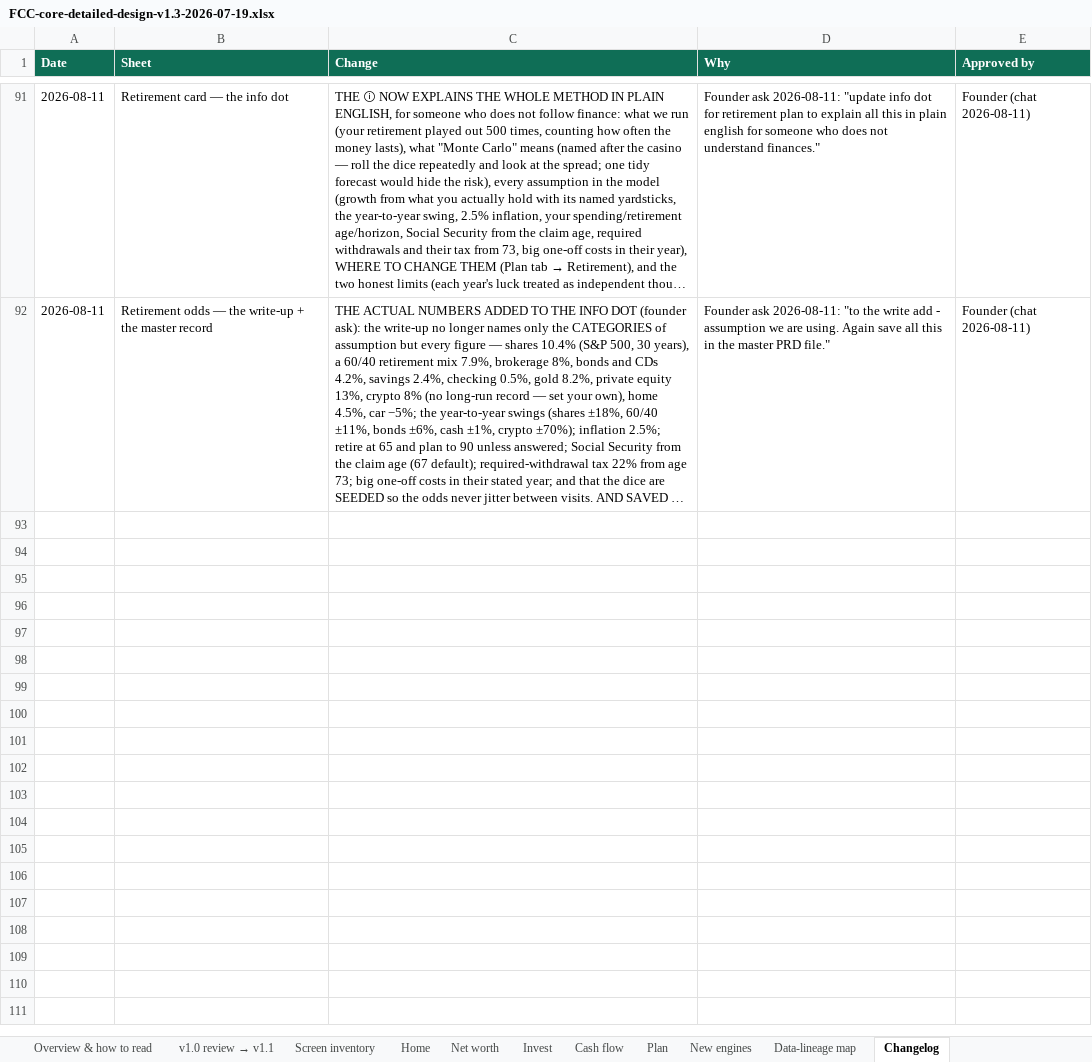
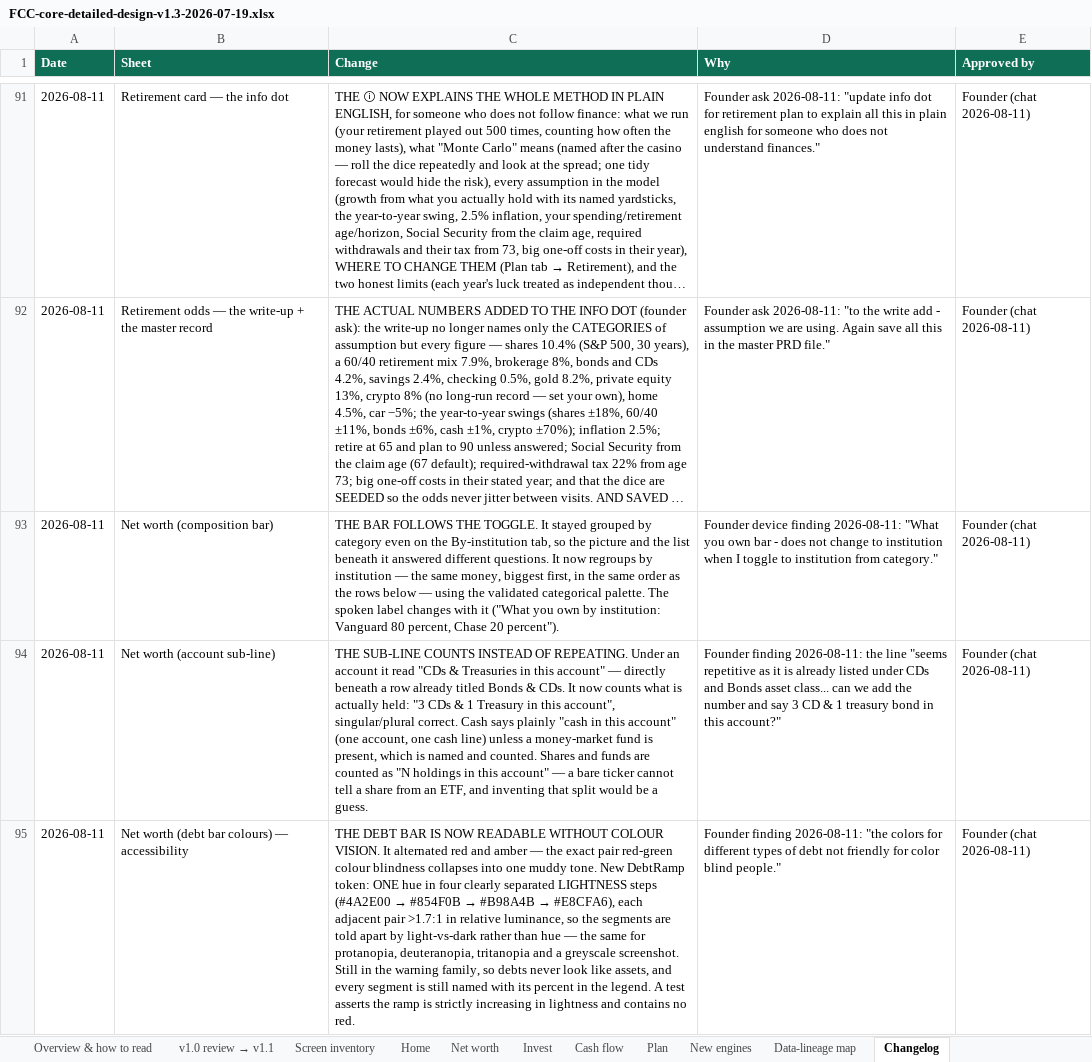
Before and after one commit to Finwise-io/finwise, an Excel workbook: docs/FCC-core-55-70/FCC-core-detailed-design-v1.3-2026-07-19.xlsx, sheet Changelog, drawn as a sheet; only a part is shown, gaps mark what is left out; long unchanged cells end in …; values as stored, in another font and other column widths than the file's, no borders; the diff names each change by its address in the sheet, - before the commit and + after, or states it on an @@ line.

```diff
--- a/docs/FCC-core-55-70/FCC-core-detailed-design-v1.3-2026-07-19.xlsx (sheet Changelog)
+++ b/docs/FCC-core-55-70/FCC-core-detailed-design-v1.3-2026-07-19.xlsx (sheet Changelog)
+row 93: 2026-08-11 | Net worth (composition bar) | THE BAR FOLLOWS THE TOGGLE. It stayed grouped by category even on the By-institution tab, so the picture and the list beneath it answered different questions. It now regroups by institution — the same money, biggest first, in the same order as the rows below — using the validated categorical palette. The spoken label changes with it ("What you own by institution: Vanguard 80 percent, Chase 20 percent"). | Founder device finding 2026-08-11: "What you own bar - does not change to institution when I toggle to institution from category." | Founder (chat 2026-08-11)
+row 94: 2026-08-11 | Net worth (account sub-line) | THE SUB-LINE COUNTS INSTEAD OF REPEATING. Under an account it read "CDs & Treasuries in this account" — directly beneath a row already titled Bonds & CDs. It now counts what is actually held: "3 CDs & 1 Treasury in this account", singular/plural correct. Cash says plainly "cash in this account" (one account, one cash line) unless a money-market fund is present, which is named and counted. Shares and funds are counted as "N holdings in this account" — a bare ticker cannot tell a share from an ETF, and inventing that split would be a guess. | Founder finding 2026-08-11: the line "seems repetitive as it is already listed under CDs and Bonds asset class... can we add the number and say 3 CD & 1 treasury bond in this account?" | Founder (chat 2026-08-11)
+row 95: 2026-08-11 | Net worth (debt bar colours) — accessibility | THE DEBT BAR IS NOW READABLE WITHOUT COLOUR VISION. It alternated red and amber — the exact pair red-green colour blindness collapses into one muddy tone. New DebtRamp token: ONE hue in four clearly separated LIGHTNESS steps (#4A2E00 → #854F0B → #B98A4B → #E8CFA6), each adjacent pair >1.7:1 in relative luminance, so the segments are told apart by light-vs-dark rather than hue — the same for protanopia, deuteranopia, tritanopia and a greyscale screenshot. Still in the warning family, so debts never look like assets, and every segment is still named with its percent in the legend. A test asserts the ramp is strictly increasing in lightness and contains no red. | Founder finding 2026-08-11: "the colors for different types of debt not friendly for color blind people." | Founder (chat 2026-08-11)
```
Also changed, not shown: 5 other files.
